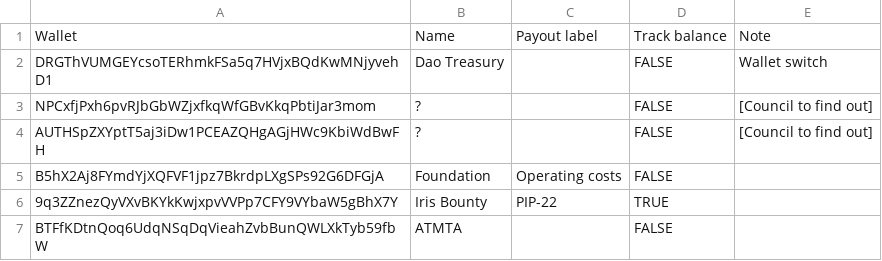
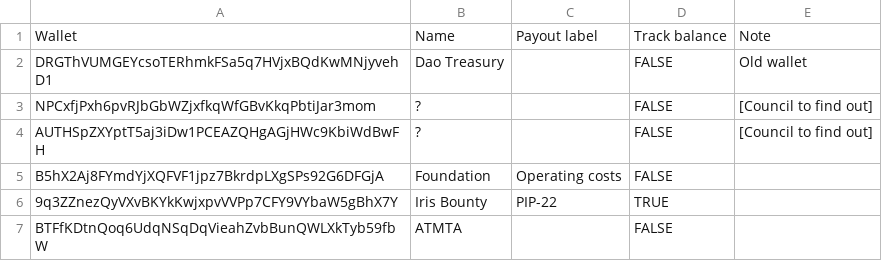
Before and after one commit to ryden-systems/dao-dashboard, a CSV file: data/sheet/Wallets.csv, drawn as a sheet.

Commit message:
data: update 2026-11-05

```diff
--- a/data/sheet/Wallets.csv
+++ b/data/sheet/Wallets.csv
@@ -1,3 +1,3 @@
 Wallet,Name,Payout label,Track balance,Note
-DRGThVUMGEYcsoTERhmkFSa5q7HVjxBQdKwMNjyvehD1,Dao Treasury,,FALSE,Wallet switch
+DRGThVUMGEYcsoTERhmkFSa5q7HVjxBQdKwMNjyvehD1,Dao Treasury,,FALSE,Old wallet
 NPCxfjPxh6pvRJbGbWZjxfkqWfGBvKkqPbtiJar3mom,?,,FALSE,[Council to find out]
```
Also changed, not shown: 6 other files.
